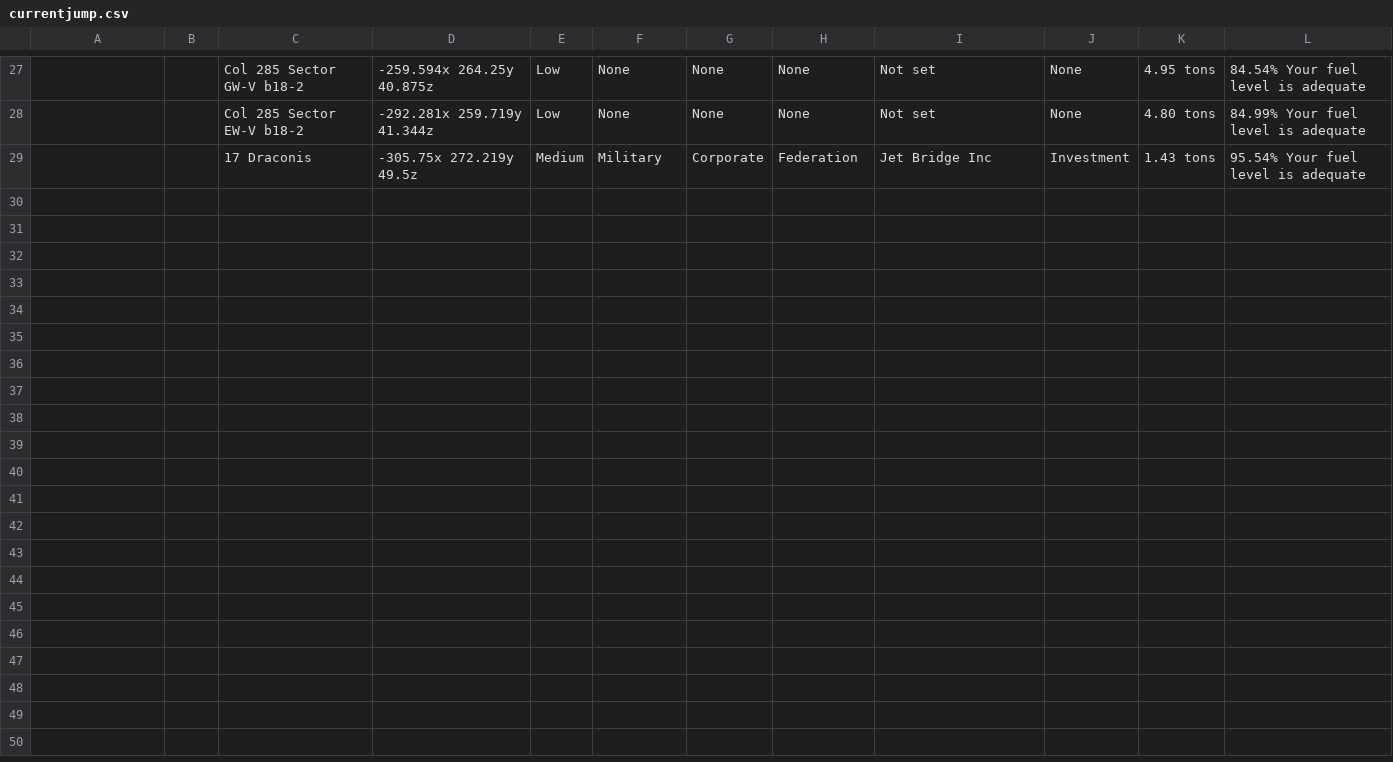
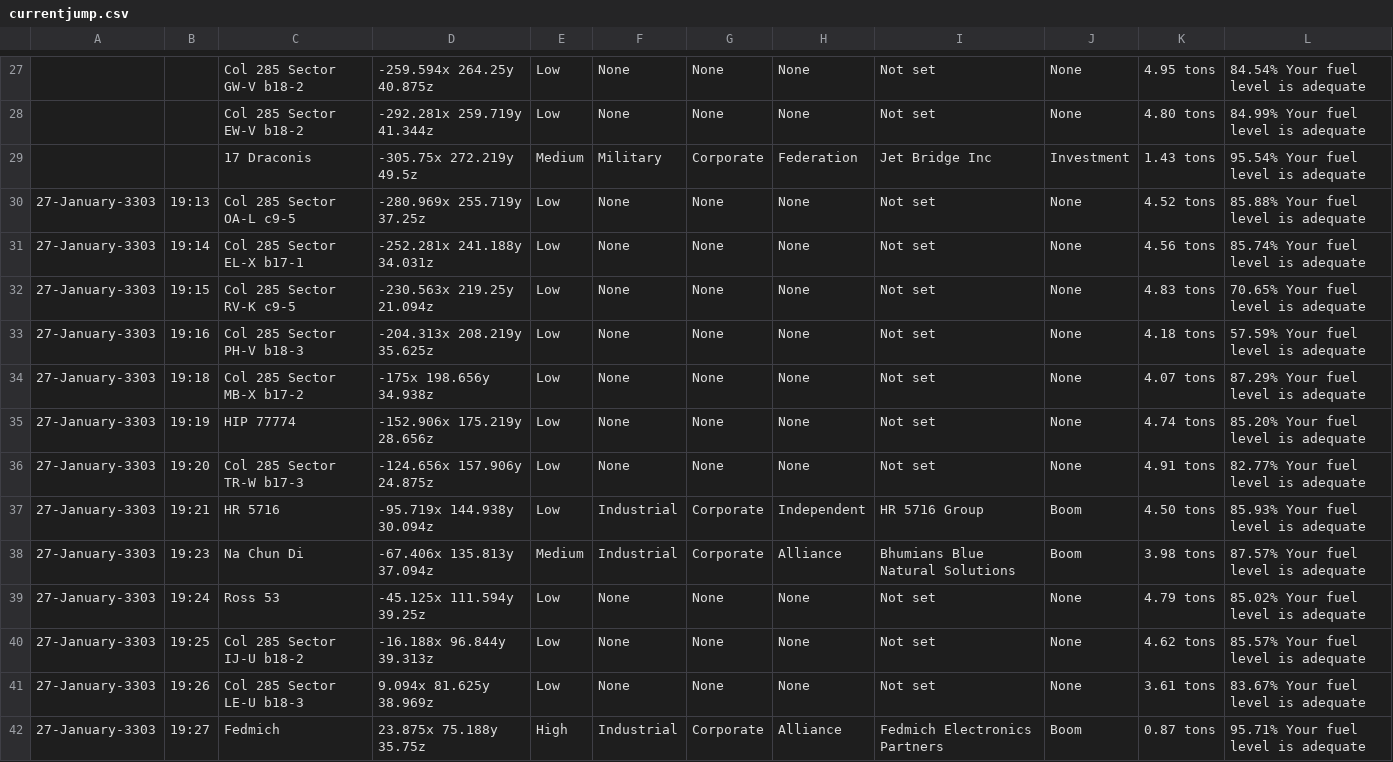
Before and after one commit to EclipzzeX/EDDI, a CSV file: Data/currentjump.csv, drawn as a sheet; only a part is shown, gaps mark what is left out; the diff names each change by its address in the sheet, - before the commit and + after, or states it on an @@ line.

```diff
--- a/Data/currentjump.csv
+++ b/Data/currentjump.csv
+row 30: 27-January-3303 | 19:13 | Col 285 Sector OA-L c9-5 | -280.969x 255.719y 37.25z | Low | None | None | None | Not set | None | 4.52 tons | 85.88% Your fuel level is adequate
+row 31: 27-January-3303 | 19:14 | Col 285 Sector EL-X b17-1 | -252.281x 241.188y 34.031z | Low | None | None | None | Not set | None | 4.56 tons | 85.74% Your fuel level is adequate
+row 32: 27-January-3303 | 19:15 | Col 285 Sector RV-K c9-5 | -230.563x 219.25y 21.094z | Low | None | None | None | Not set | None | 4.83 tons | 70.65% Your fuel level is adequate
+row 33: 27-January-3303 | 19:16 | Col 285 Sector PH-V b18-3 | -204.313x 208.219y 35.625z | Low | None | None | None | Not set | None | 4.18 tons | 57.59% Your fuel level is adequate
+row 34: 27-January-3303 | 19:18 | Col 285 Sector MB-X b17-2 | -175x 198.656y 34.938z | Low | None | None | None | Not set | None | 4.07 tons | 87.29% Your fuel level is adequate
+row 35: 27-January-3303 | 19:19 | HIP 77774 | -152.906x 175.219y 28.656z | Low | None | None | None | Not set | None | 4.74 tons | 85.20% Your fuel level is adequate
+row 36: 27-January-3303 | 19:20 | Col 285 Sector TR-W b17-3 | -124.656x 157.906y 24.875z | Low | None | None | None | Not set | None | 4.91 tons | 82.77% Your fuel level is adequate
+row 37: 27-January-3303 | 19:21 | HR 5716 | -95.719x 144.938y 30.094z | Low | Industrial | Corporate | Independent | HR 5716 Group | Boom | 4.50 tons | 85.93% Your fuel level is adequate
+row 38: 27-January-3303 | 19:23 | Na Chun Di | -67.406x 135.813y 37.094z | Medium | Industrial | Corporate | Alliance | Bhumians Blue Natural Solutions | Boom | 3.98 tons | 87.57% Your fuel level is adequate
+row 39: 27-January-3303 | 19:24 | Ross 53 | -45.125x 111.594y 39.25z | Low | None | None | None | Not set | None | 4.79 tons | 85.02% Your fuel level is adequate
+row 40: 27-January-3303 | 19:25 | Col 285 Sector IJ-U b18-2 | -16.188x 96.844y 39.313z | Low | None | None | None | Not set | None | 4.62 tons | 85.57% Your fuel level is adequate
+row 41: 27-January-3303 | 19:26 | Col 285 Sector LE-U b18-3 | 9.094x 81.625y 38.969z | Low | None | None | None | Not set | None | 3.61 tons | 83.67% Your fuel level is adequate
+row 42: 27-January-3303 | 19:27 | Fedmich | 23.875x 75.188y 35.75z | High | Industrial | Corporate | Alliance | Fedmich Electronics Partners | Boom | 0.87 tons | 95.71% Your fuel level is adequate
```
Also changed, not shown: Data/LoginHistory.csv, Data/ShipHealth.csv, 17 other files.
